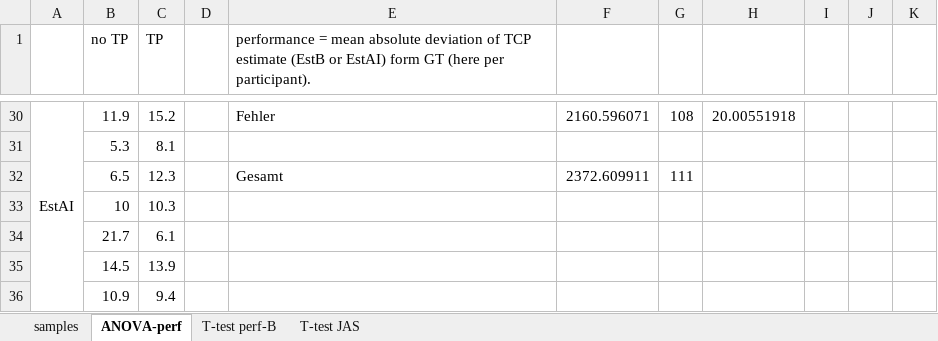
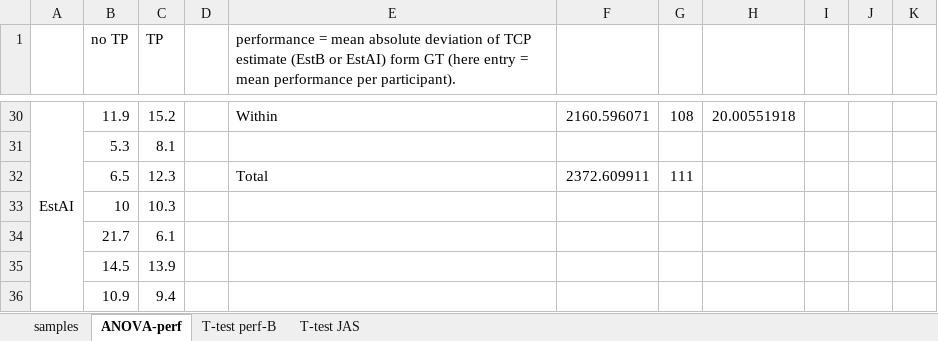
Before and after one commit to emelyrosbach/AB-TP, an Excel workbook: DataAnalysis/data.xlsx, sheet ANOVA-perf, drawn as a sheet; only a part is shown, gaps mark what is left out; values as stored, in another font and other column widths than the file's, no borders; the diff covers the shown part only; the diff names each change by its address in the sheet, - before the commit and + after, or states it on an @@ line.

```diff
--- a/DataAnalysis/data.xlsx (sheet ANOVA-perf)
+++ b/DataAnalysis/data.xlsx (sheet ANOVA-perf)
-E1: …GT (here per participant).
+E1: …GT (here entry = mean performance per participant).
-E30: Fehler
+E30: Within
-E32: Gesamt
+E32: Total
```
Also changed, not shown: 1 added row, 1 removed row and 19 edited cells elsewhere in this sheet, sheet T-test perf-B, sheet T-test JAS, 4 other files.
